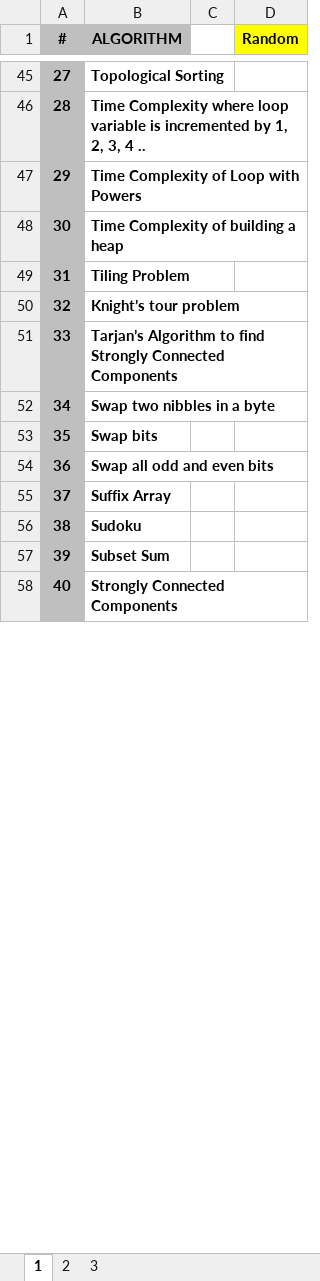
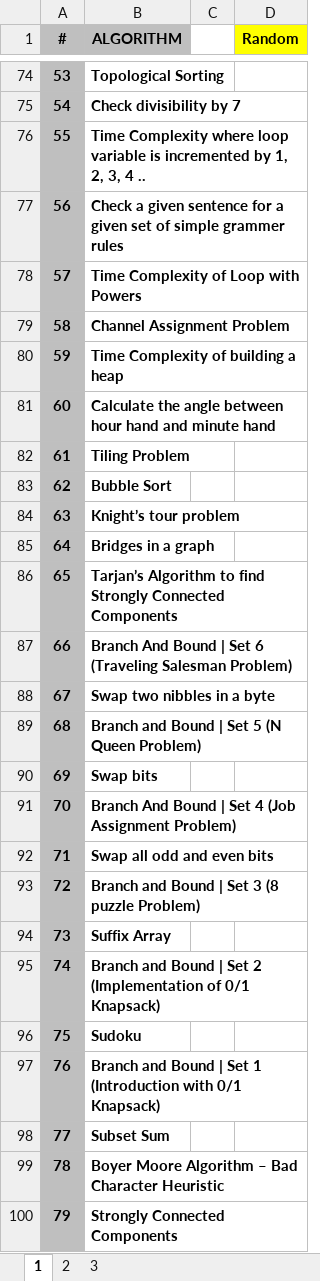
Before and after one commit to hoklavat/beginner-algorithms, an Excel workbook: ALGORITHMS_LIST.xlsx, sheet 1, drawn as a sheet; only a part is shown, gaps mark what is left out; values as stored, in another font and other column widths than the file's, no borders; addresses are those after the commit; the diff covers the shown part only; the diff names each change by its address in the sheet, - before the commit and + after, or states it on an @@ line.

```diff
--- a/ALGORITHMS_LIST.xlsx (sheet 1)
+++ b/ALGORITHMS_LIST.xlsx (sheet 1)
-A74 (#): 27
+A74 (#): 53
+row 75: 54 | Check divisibility by 7
-A76 (#): 28
+A76 (#): 55
+row 77: 56 | Check a given sentence for a given set of simple grammer rules
-A78 (#): 29
+A78 (#): 57
+row 79: 58 | Channel Assignment Problem
-A80 (#): 30
+A80 (#): 59
+row 81: 60 | Calculate the angle between hour hand and minute hand
-A82 (#): 31
+A82 (#): 61
+row 83: 62 | Bubble Sort
-A84 (#): 32
+A84 (#): 63
+row 85: 64 | Bridges in a graph
-A86 (#): 33
+A86 (#): 65
+row 87: 66 | Branch And Bound | Set 6 (Traveling Salesman Problem)
-A88 (#): 34
+A88 (#): 67
+row 89: 68 | Branch and Bound | Set 5 (N Queen Problem)
-A90 (#): 35
+A90 (#): 69
+row 91: 70 | Branch And Bound | Set 4 (Job Assignment Problem)
-A92 (#): 36
+A92 (#): 71
+row 93: 72 | Branch and Bound | Set 3 (8 puzzle Problem)
-A94 (#): 37
+A94 (#): 73
+row 95: 74 | Branch and Bound | Set 2 (Implementation of 0/1 Knapsack)
-A96 (#): 38
+A96 (#): 75
+row 97: 76 | Branch and Bound | Set 1 (Introduction with 0/1 Knapsack)
-A98 (#): 39
+A98 (#): 77
+row 99: 78 | Boyer Moore Algorithm – Bad Character Heuristic
-A100 (#): 40
+A100 (#): 79
```
Also changed, not shown: 60 added rows, 73 removed rows and 270 edited cells elsewhere in this sheet, 2 other files.
